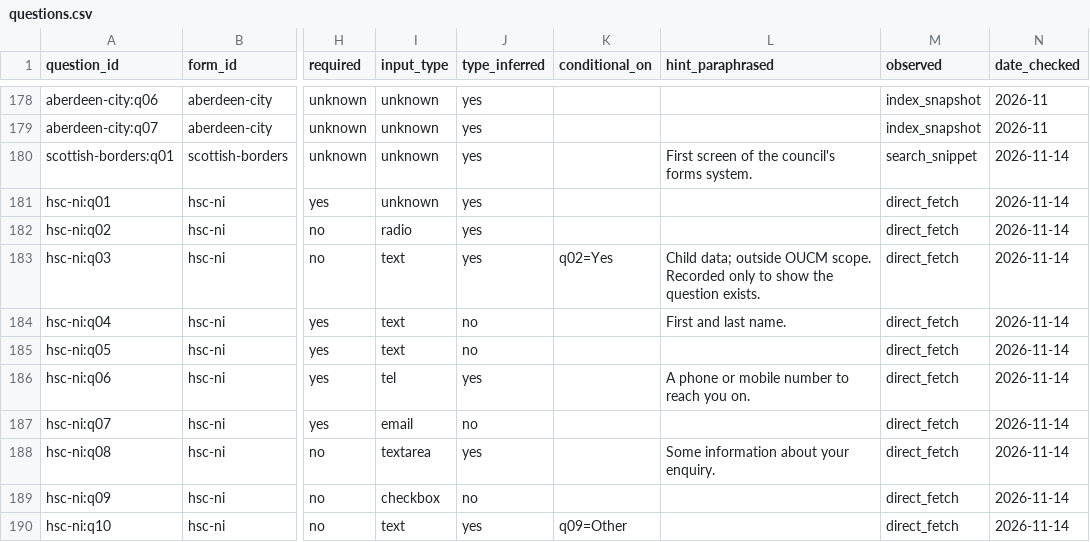
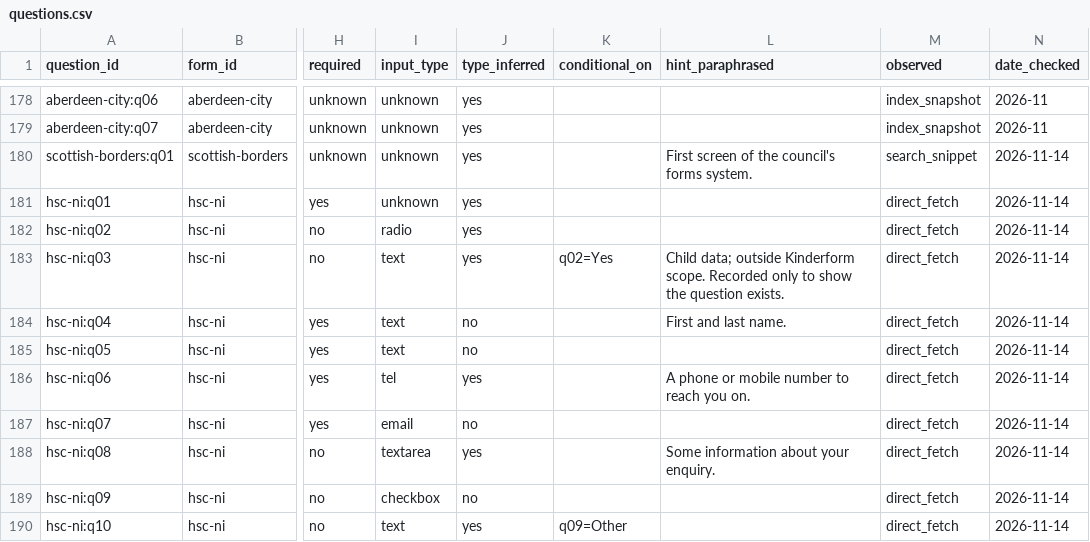
Before and after one commit to jamiegannaway/kinderform, a CSV file: census/questions.csv, drawn as a sheet; only a part is shown, gaps mark what is left out; the diff names each change by its address in the sheet, - before the commit and + after, or states it on an @@ line.

```diff
--- a/census/questions.csv
+++ b/census/questions.csv
-L183 (hint_paraphrased): …data; outside OUCM scope. Recorded…
+L183 (hint_paraphrased): …data; outside Kinderform scope. Recorded…
```
Also changed, not shown: census/answer_options.csv, census/forms.csv, 29 other files.
